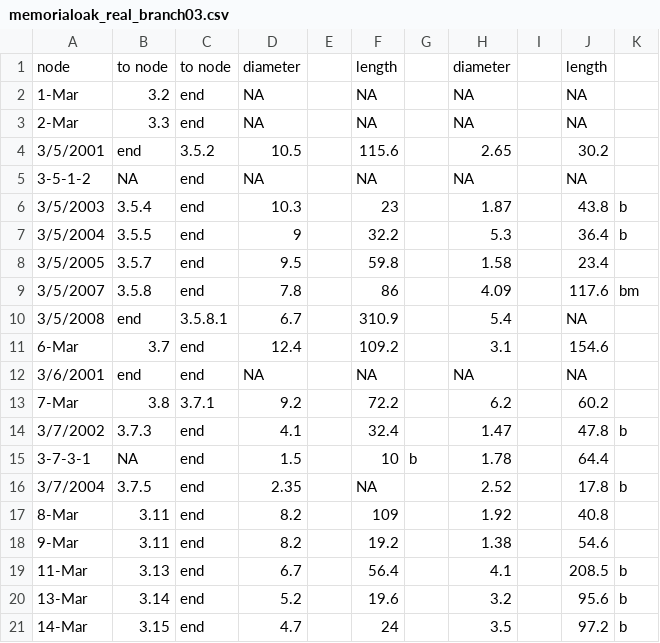
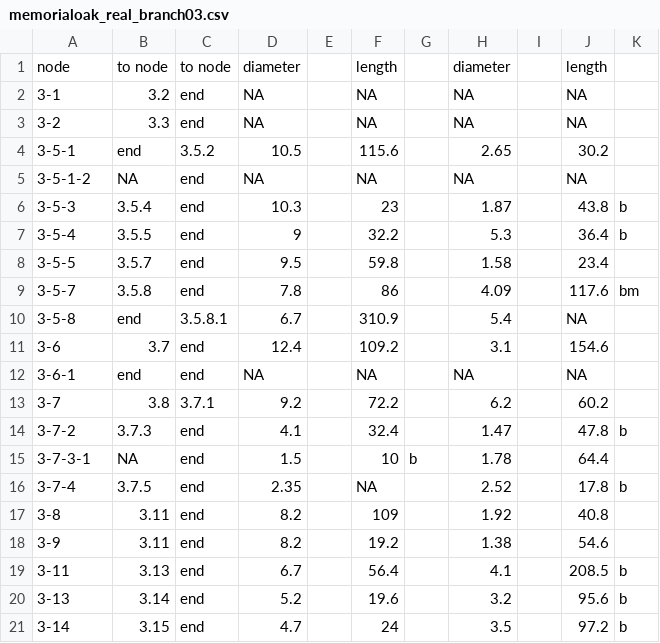
Before and after one commit to lanescher/tree-model-groundtruth-2018, a CSV file: DATA/INPUT/memorialoak_real_branch03.csv, drawn as a sheet.

Commit message:
reformat data

```diff
--- a/DATA/INPUT/memorialoak_real_branch03.csv
+++ b/DATA/INPUT/memorialoak_real_branch03.csv
@@ -1,21 +1,21 @@
 node,to node,to node,diameter,,length,,diameter,,length,
-1-Mar,3.2,end,NA,,NA,,NA,,NA,
-2-Mar,3.3,end,NA,,NA,,NA,,NA,
-3/5/2001,end,3.5.2,10.5,,115.6,,2.65,,30.2,
+3-1,3.2,end,NA,,NA,,NA,,NA,
+3-2,3.3,end,NA,,NA,,NA,,NA,
+3-5-1,end,3.5.2,10.5,,115.6,,2.65,,30.2,
 3-5-1-2,NA,end,NA,,NA,,NA,,NA,
-3/5/2003,3.5.4,end,10.3,,23,,1.87,,43.8,b
-3/5/2004,3.5.5,end,9,,32.2,,5.3,,36.4,b
-3/5/2005,3.5.7,end,9.5,,59.8,,1.58,,23.4,
-3/5/2007,3.5.8,end,7.8,,86,,4.09,,117.6,bm
-3/5/2008,end,3.5.8.1,6.7,,310.9,,5.4,,NA,
-6-Mar,3.7,end,12.4,,109.2,,3.1,,154.6,
-3/6/2001,end,end,NA,,NA,,NA,,NA,
-7-Mar,3.8,3.7.1,9.2,,72.2,,6.2,,60.2,
-3/7/2002,3.7.3,end,4.1,,32.4,,1.47,,47.8,b
+3-5-3,3.5.4,end,10.3,,23,,1.87,,43.8,b
+3-5-4,3.5.5,end,9,,32.2,,5.3,,36.4,b
+3-5-5,3.5.7,end,9.5,,59.8,,1.58,,23.4,
+3-5-7,3.5.8,end,7.8,,86,,4.09,,117.6,bm
+3-5-8,end,3.5.8.1,6.7,,310.9,,5.4,,NA,
+3-6,3.7,end,12.4,,109.2,,3.1,,154.6,
+3-6-1,end,end,NA,,NA,,NA,,NA,
+3-7,3.8,3.7.1,9.2,,72.2,,6.2,,60.2,
+3-7-2,3.7.3,end,4.1,,32.4,,1.47,,47.8,b
 3-7-3-1,NA,end,1.5,,10,b,1.78,,64.4,
-3/7/2004,3.7.5,end,2.35,,NA,,2.52,,17.8,b
-8-Mar,3.11,end,8.2,,109,,1.92,,40.8,
-9-Mar,3.11,end,8.2,,19.2,,1.38,,54.6,
-11-Mar,3.13,end,6.7,,56.4,,4.1,,208.5,b
-13-Mar,3.14,end,5.2,,19.6,,3.2,,95.6,b
-14-Mar,3.15,end,4.7,,24,,3.5,,97.2,b
+3-7-4,3.7.5,end,2.35,,NA,,2.52,,17.8,b
+3-8,3.11,end,8.2,,109,,1.92,,40.8,
+3-9,3.11,end,8.2,,19.2,,1.38,,54.6,
+3-11,3.13,end,6.7,,56.4,,4.1,,208.5,b
+3-13,3.14,end,5.2,,19.6,,3.2,,95.6,b
+3-14,3.15,end,4.7,,24,,3.5,,97.2,b
```
